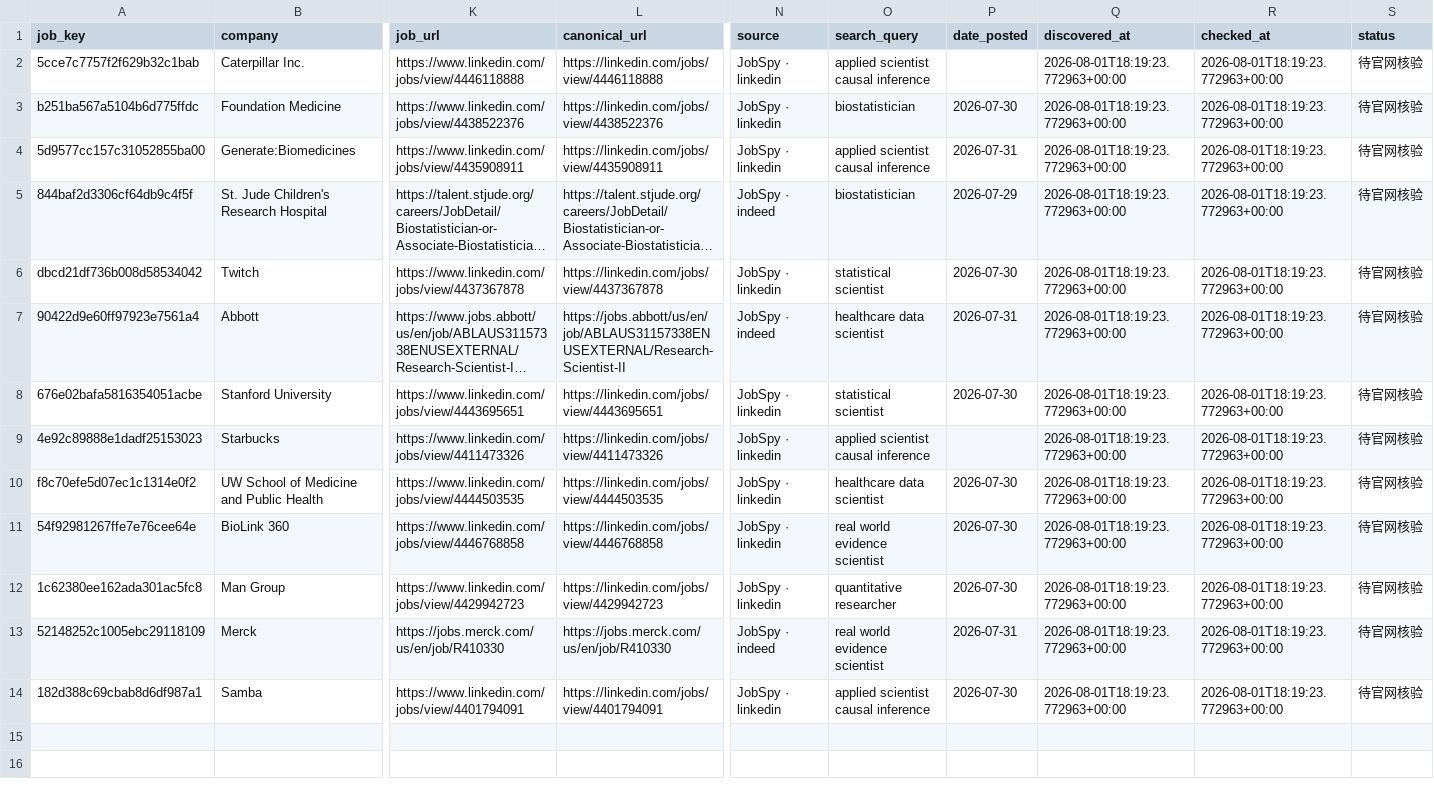
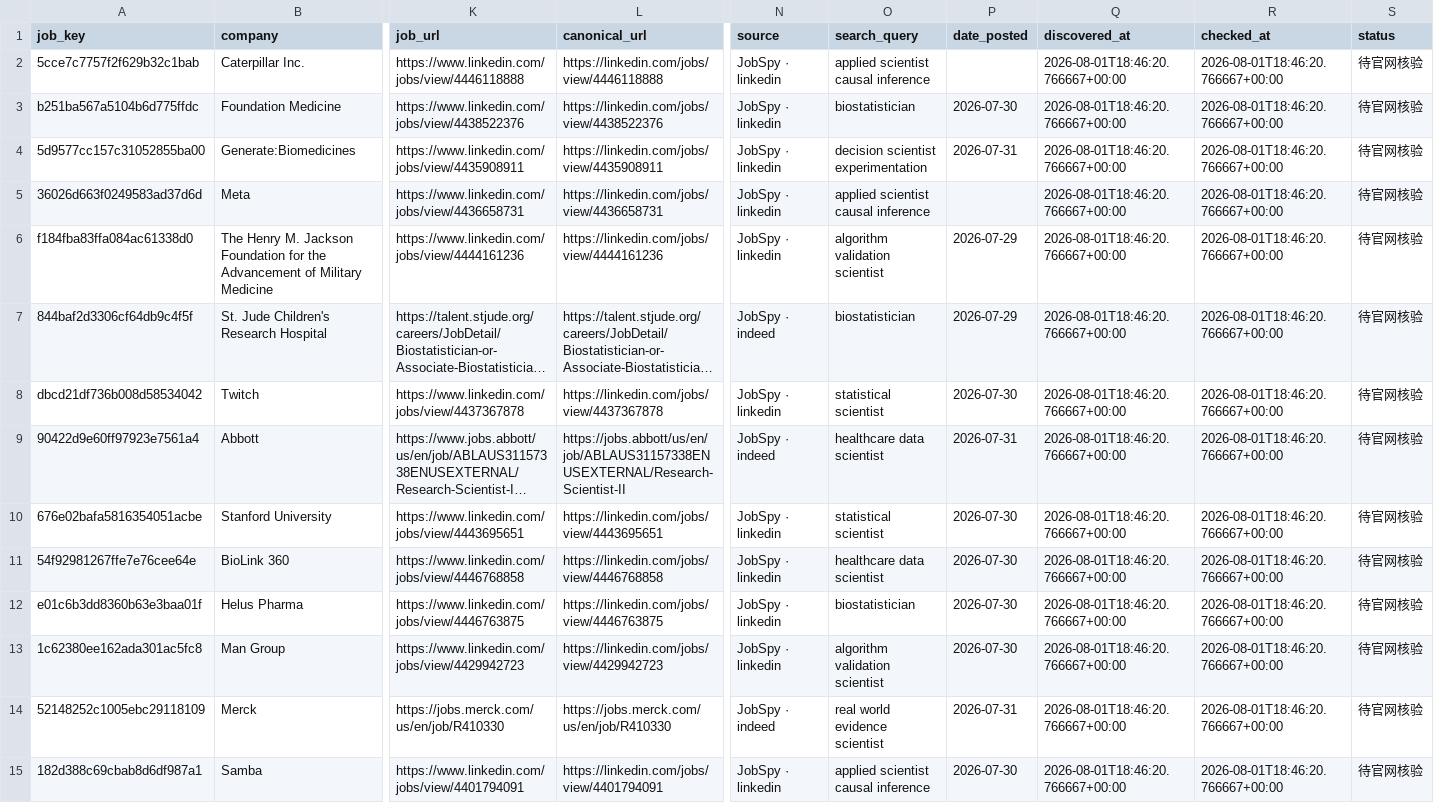
Before and after one commit to XinyuIvy/ivy-job-radar, a CSV file: data/scans/us_jobs_latest.csv, drawn as a sheet; only a part is shown, gaps mark what is left out; long unchanged cells end in …; removed rows and columns are numbered as before the commit, all else as after; rows hold the shown columns only; the diff names each change by its address in the sheet, - before the commit and + after, or states it on an @@ line.

```diff
--- a/data/scans/us_jobs_latest.csv
+++ b/data/scans/us_jobs_latest.csv
-Q2:Q4 (discovered_at): 2026-08-01T18:19:23.772963+00:00
+Q2:Q4 (discovered_at): 2026-08-01T18:46:20.766667+00:00
-R2:R4 (checked_at): 2026-08-01T18:19:23.772963+00:00
+R2:R4 (checked_at): 2026-08-01T18:46:20.766667+00:00
-O4 (search_query): applied scientist causal inference
+O4 (search_query): decision scientist experimentation
+row 5: 36026d663f0249583ad37d6d | Meta | https://www.linkedin.com/jobs/view/4436658731 | https://linkedin.com/jobs/view/4436658731 | JobSpy · linkedin | applied scientist causal inference |  | 2026-08-01T18:46:20.766667+00:00 | 2026-08-01T18:46:20.766667+00:00 | 待官网核验
+row 6: f184fba83ffa084ac61338d0 | The Henry M. Jackson Foundation for the Advancement of Military Medicine | https://www.linkedin.com/jobs/view/4444161236 | https://linkedin.com/jobs/view/4444161236 | JobSpy · linkedin | algorithm validation scientist | 2026-07-29 | 2026-08-01T18:46:20.766667+00:00 | 2026-08-01T18:46:20.766667+00:00 | 待官网核验
-Q7:Q10 (discovered_at): 2026-08-01T18:19:23.772963+00:00
+Q7:Q10 (discovered_at): 2026-08-01T18:46:20.766667+00:00
-R7:R10 (checked_at): 2026-08-01T18:19:23.772963+00:00
+R7:R10 (checked_at): 2026-08-01T18:46:20.766667+00:00
-row 9: 4e92c89888e1dadf25153023 | Starbucks | https://www.linkedin.com/jobs/view/4411473326 | https://linkedin.com/jobs/view/4411473326 | JobSpy · linkedin | applied scientist causal inference |  | 2026-08-01T18:19:23.772963+00:00 | 2026-08-01T18:19:23.772963+00:00 | 待官网核验
-row 10: f8c70efe5d07ec1c1314e0f2 | UW School of Medicine and Public Health | https://www.linkedin.com/jobs/view/4444503535 | https://linkedin.com/jobs/view/4444503535 | JobSpy · linkedin | healthcare data scientist | 2026-07-30 | 2026-08-01T18:19:23.772963+00:00 | 2026-08-01T18:19:23.772963+00:00 | 待官网核验
-O11 (search_query): real world evidence scientist
+O11 (search_query): healthcare data scientist
-Q11 (discovered_at): 2026-08-01T18:19:23.772963+00:00
+Q11 (discovered_at): 2026-08-01T18:46:20.766667+00:00
-R11 (checked_at): 2026-08-01T18:19:23.772963+00:00
+R11 (checked_at): 2026-08-01T18:46:20.766667+00:00
+row 12: e01c6b3dd8360b63e3baa01f | Helus Pharma | https://www.linkedin.com/jobs/view/4446763875 | https://linkedin.com/jobs/view/4446763875 | JobSpy · linkedin | biostatistician | 2026-07-30 | 2026-08-01T18:46:20.766667+00:00 | 2026-08-01T18:46:20.766667+00:00 | 待官网核验
-O13 (search_query): quantitative researcher
+O13 (search_query): algorithm validation scientist
-Q13:Q15 (discovered_at): 2026-08-01T18:19:23.772963+00:00
+Q13:Q15 (discovered_at): 2026-08-01T18:46:20.766667+00:00
-R13:R15 (checked_at): 2026-08-01T18:19:23.772963+00:00
+R13:R15 (checked_at): 2026-08-01T18:46:20.766667+00:00
```
Also changed, not shown: 20 other files.
